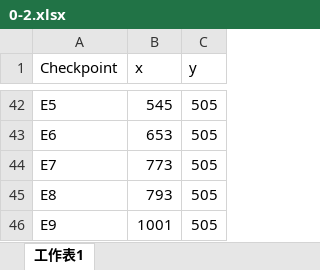
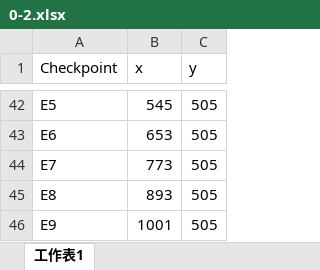
Before and after one commit to night2021-2021/OOPL-Final, an Excel workbook: Resources/map/mapJSON/0-2.xlsx, sheet 工作表1, drawn as a sheet; only a part is shown, gaps mark what is left out; values as stored, in another font and other column widths than the file's, no borders; the diff covers the shown part only; the diff names each change by its address in the sheet, - before the commit and + after, or states it on an @@ line.

```diff
--- a/Resources/map/mapJSON/0-2.xlsx (sheet 工作表1)
+++ b/Resources/map/mapJSON/0-2.xlsx (sheet 工作表1)
-B45 (x): 793
+B45 (x): 893
```
Also changed, not shown: 21 edited cells elsewhere in this sheet, 7 other files.
